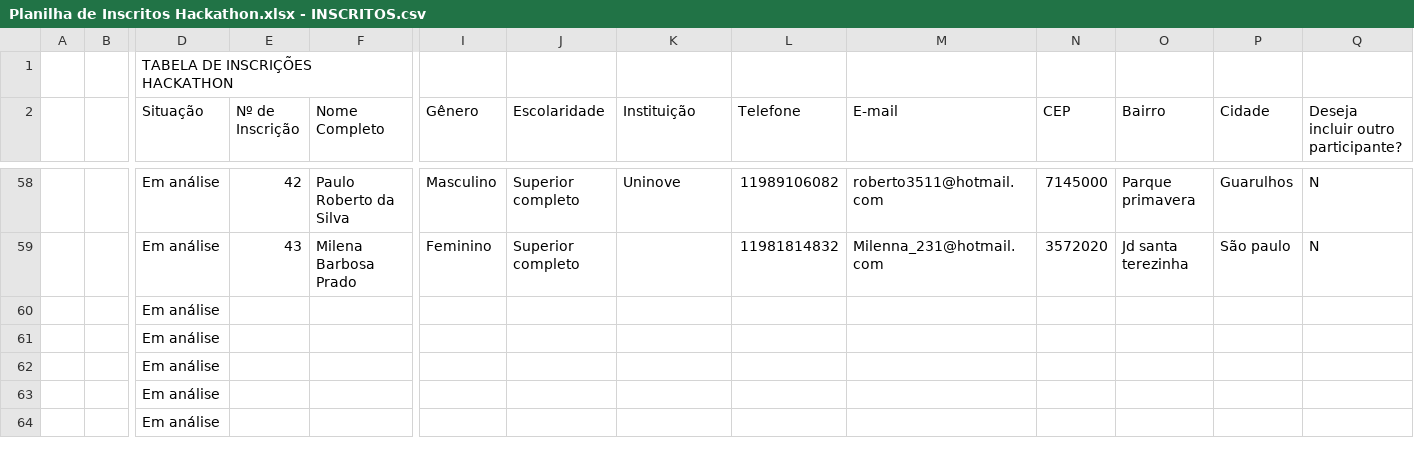
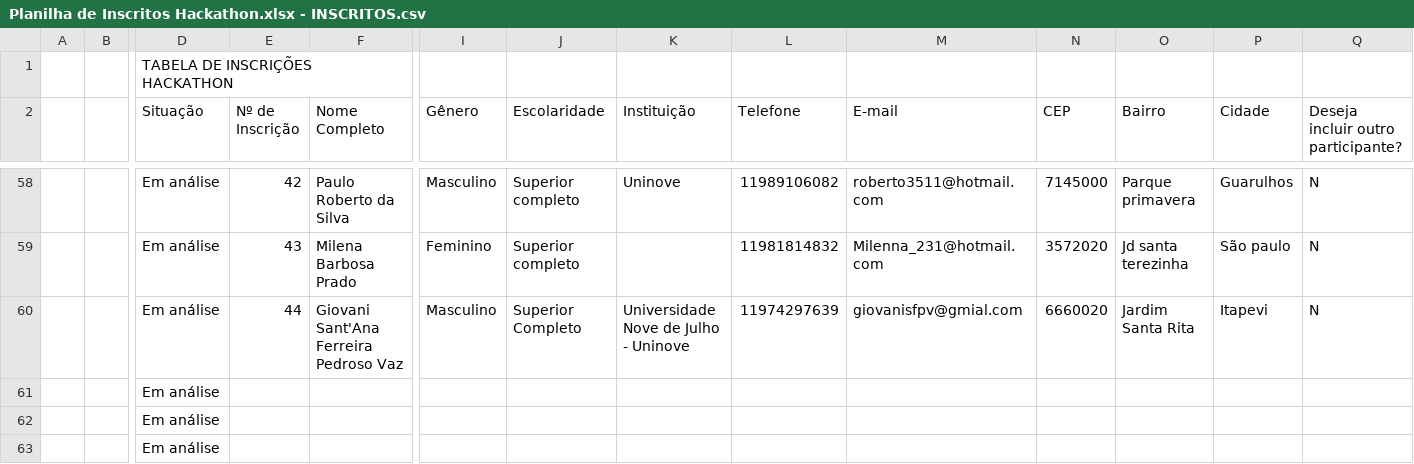
Before and after one commit to jmsimao/DCTI-Hackathon-2024, a CSV file: data/Planilha de Inscritos Hackathon.xlsx - INSCRITOS.csv, drawn as a sheet; only a part is shown, gaps mark what is left out; the shorter side is filled out with more unchanged rows; removed rows and columns are numbered as before the commit, all else as after; rows hold the shown columns only; the diff names each change by its address in the sheet, - before the commit and + after, or states it on an @@ line.

```diff
--- a/data/Planilha de Inscritos Hackathon.xlsx - INSCRITOS.csv
+++ b/data/Planilha de Inscritos Hackathon.xlsx - INSCRITOS.csv
-row 60:  |  | Em análise
+row 60:  |  | Em análise | 44 | Giovani Sant'Ana Ferreira Pedroso Vaz | Masculino | Superior Completo | Universidade Nove de Julho - Uninove | 11974297639 | giovanisfpv@gmial.com | 6660020 | Jardim Santa Rita | Itapevi | N
```
Also changed, not shown: 3 other files.
